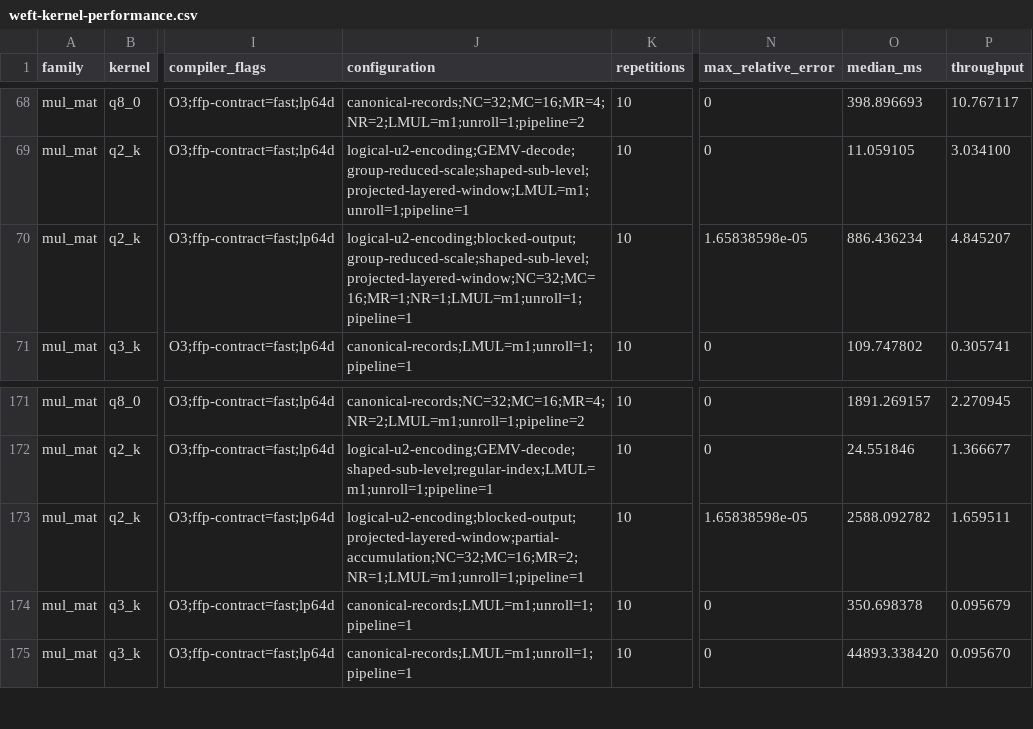
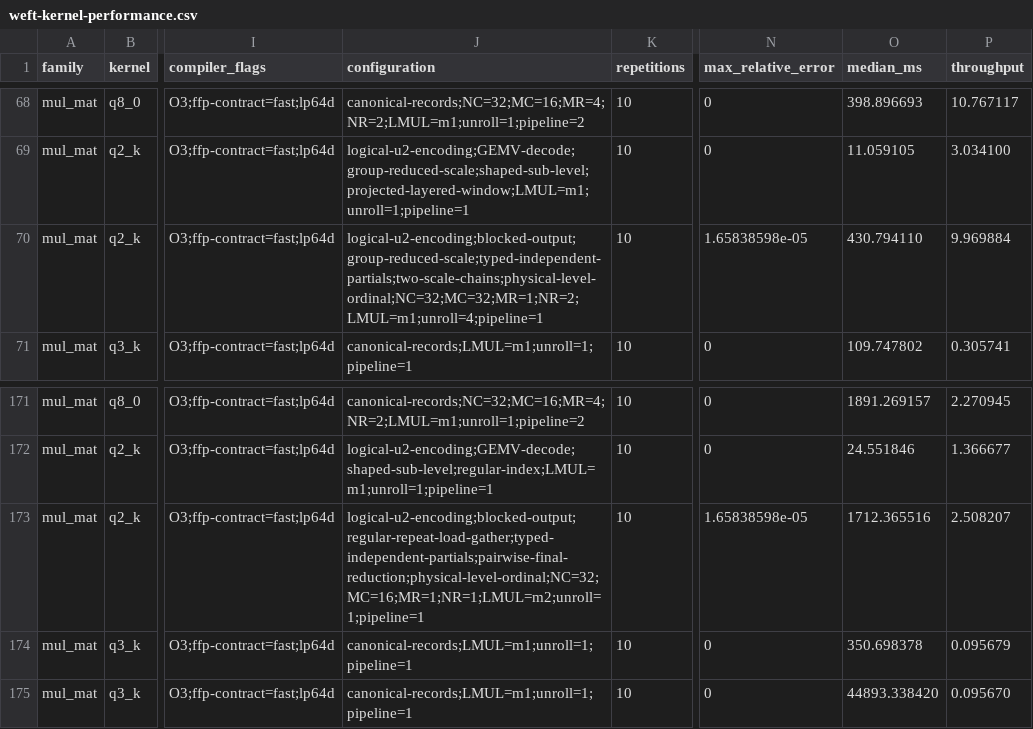
Before and after one commit to zzyu5/Weft, a CSV file: report/weft-kernel-performance.csv, drawn as a sheet; only a part is shown, gaps mark what is left out; the diff names each change by its address in the sheet, - before the commit and + after, or states it on an @@ line.

Commit message:
Complete Q2_K physical partial topology

```diff
--- a/report/weft-kernel-performance.csv
+++ b/report/weft-kernel-performance.csv
-J70 (configuration): logical-u2-encoding;blocked-output;group-reduced-scale;shaped-sub-level;projected-layered-window;NC=32;MC=16;MR=1;NR=1;LMUL=m1;unroll=1;pipeline=1
+J70 (configuration): logical-u2-encoding;blocked-output;group-reduced-scale;typed-independent-partials;two-scale-chains;physical-level-ordinal;NC=32;MC=32;MR=1;NR=2;LMUL=m1;unroll=4;pipeline=1
-O70 (median_ms): 886.436234
+O70 (median_ms): 430.794110
-P70 (throughput): 4.845207
+P70 (throughput): 9.969884
-J173 (configuration): logical-u2-encoding;blocked-output;projected-layered-window;partial-accumulation;NC=32;MC=16;MR=2;NR=1;LMUL=m1;unroll=1;pipeline=1
+J173 (configuration): logical-u2-encoding;blocked-output;regular-repeat-load-gather;typed-independent-partials;pairwise-final-reduction;physical-level-ordinal;NC=32;MC=16;MR=1;NR=1;LMUL=m2;unroll=1;pipeline=1
-O173 (median_ms): 2588.092782
+O173 (median_ms): 1712.365516
-P173 (throughput): 1.659511
+P173 (throughput): 2.508207
```
Also changed, not shown: 16 other files.
